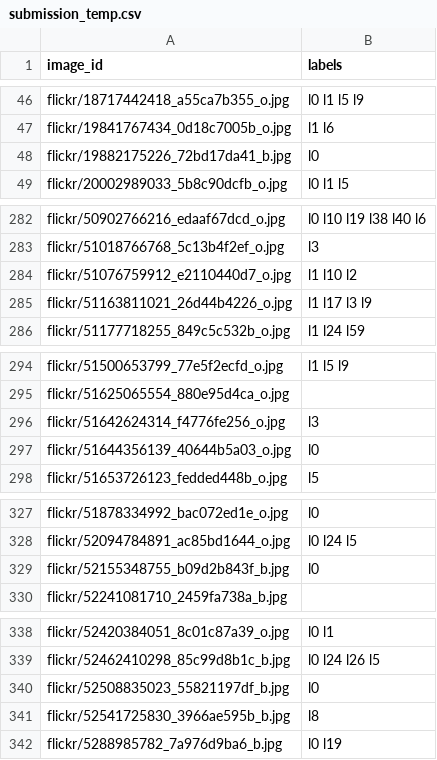
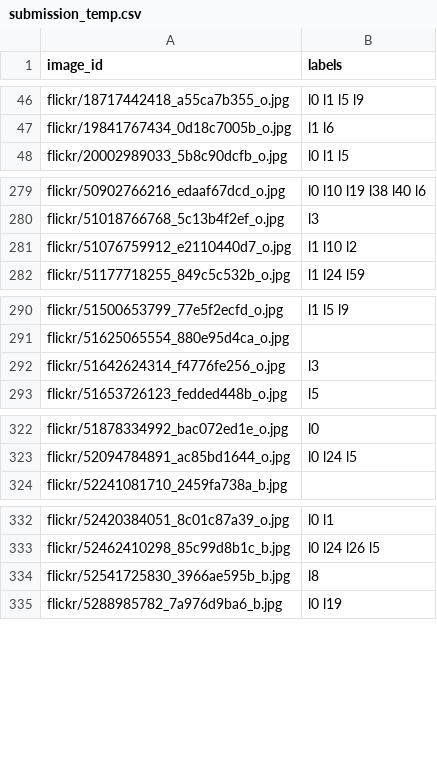
Before and after one commit to kristoisberg/macheene-lern, a CSV file: data/submission_temp.csv, drawn as a sheet; only a part is shown, gaps mark what is left out; the diff covers the shown part only; the diff names each change by its address in the sheet, - before the commit and + after, or states it on an @@ line.

```diff
--- a/data/submission_temp.csv
+++ b/data/submission_temp.csv
-row 48: flickr/19882175226_72bd17da41_b.jpg | l0
-row 285: flickr/51163811021_26d44b4226_o.jpg | l1 l17 l3 l9
-row 297: flickr/51644356139_40644b5a03_o.jpg | l0
-row 329: flickr/52155348755_b09d2b843f_b.jpg | l0
-row 340: flickr/52508835023_55821197df_b.jpg | l0
```
Also changed, not shown: 2 removed rows elsewhere in this file, data/test_temp.csv, data/train.csv.
